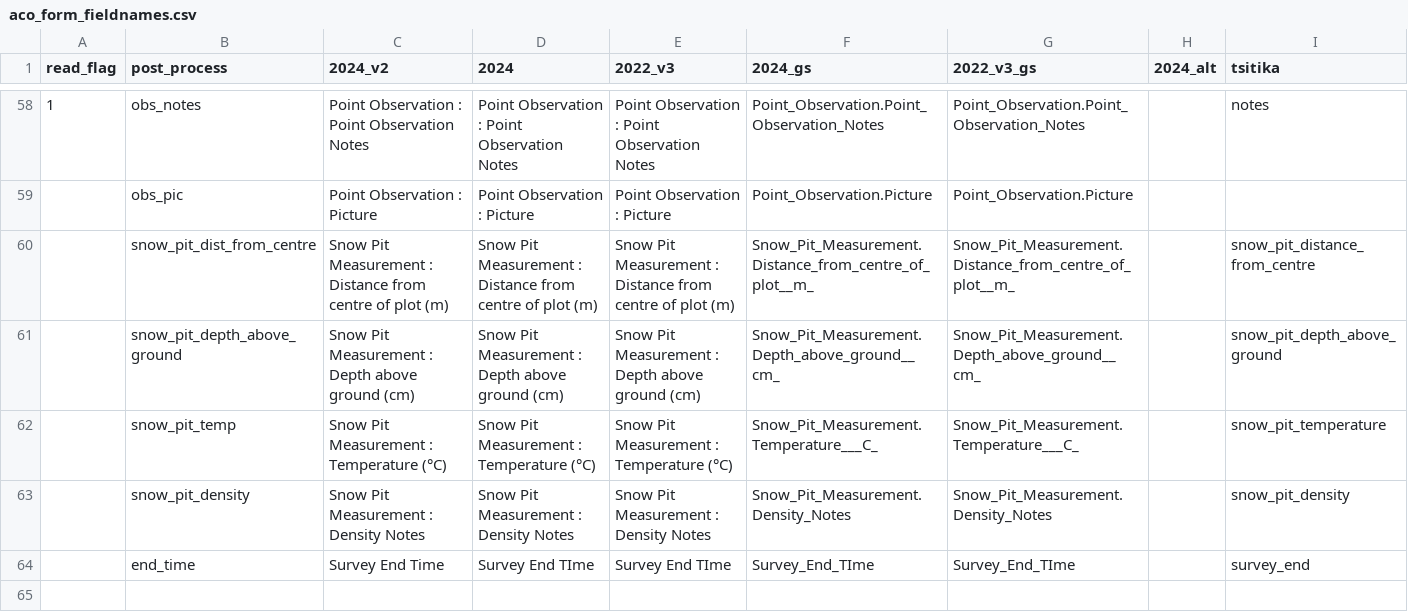
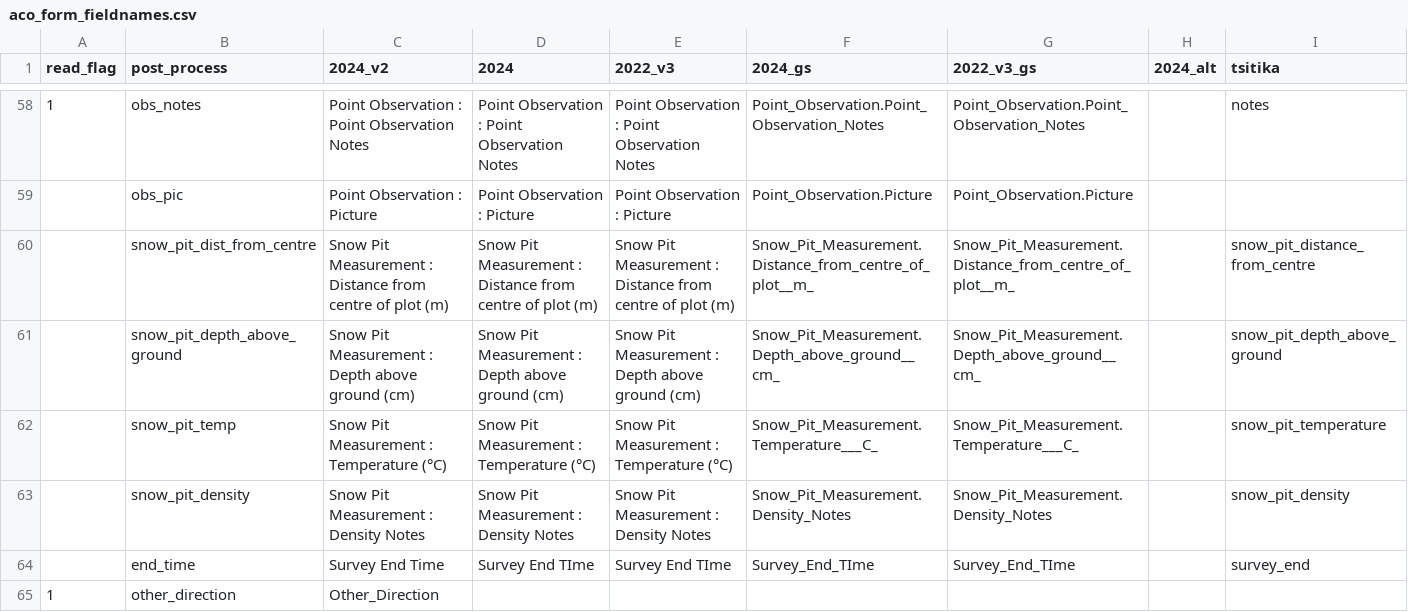
Before and after one commit to benjamin-connors/process-aco-forms, a CSV file: aco_form_fieldnames.csv, drawn as a sheet; only a part is shown, gaps mark what is left out.

Commit message:
added other direction

```diff
--- a/aco_form_fieldnames.csv
+++ b/aco_form_fieldnames.csv
@@ -64 +64,2 @@ read_flag,post_process,2024_v2,2024,2022_v3,2024_gs,2022_v3_gs,2024_alt,tsitika
 ,end_time,Survey End Time,Survey End TIme,Survey End TIme,Survey_End_TIme,Survey_End_TIme,,survey_end
+1,other_direction,Other_Direction,,,,,,
```
